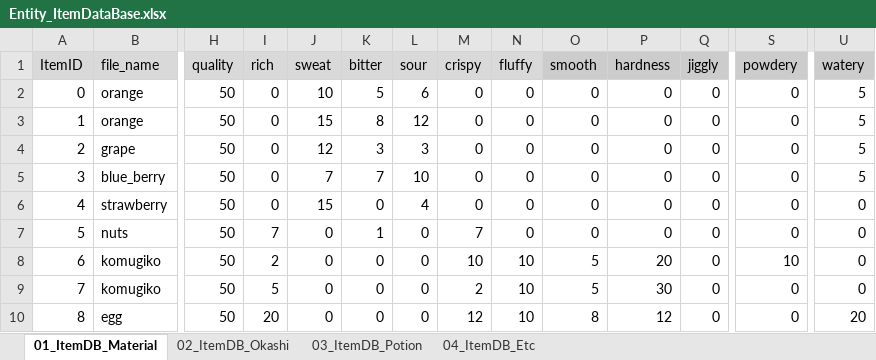
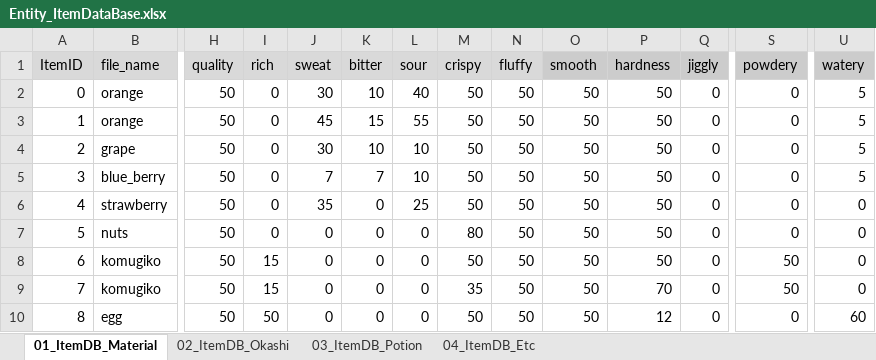
Before and after one commit to matoarita/Okashi_Atlier2, an Excel workbook: Assets/Excel_Data/Entity_ItemDataBase.xlsx, sheet 01_ItemDB_Material, drawn as a sheet; only a part is shown, gaps mark what is left out; values as stored, in another font and other column widths than the file's, no borders; the diff covers the shown part only; the diff names each change by its address in the sheet, - before the commit and + after, or states it on an @@ line.

```diff
--- a/Assets/Excel_Data/Entity_ItemDataBase.xlsx (sheet 01_ItemDB_Material)
+++ b/Assets/Excel_Data/Entity_ItemDataBase.xlsx (sheet 01_ItemDB_Material)
-J2 (sweat): 10
+J2 (sweat): 30
-K2 (bitter): 5
+K2 (bitter): 10
-L2 (sour): 6
+L2 (sour): 40
-M2:M6 (crispy): 0
+M2:M6 (crispy): 50
-N2:N7 (fluffy): 0
+N2:N7 (fluffy): 50
-O2:O7 (smooth): 0
+O2:O7 (smooth): 50
-P2:P7 (hardness): 0
+P2:P7 (hardness): 50
-J3 (sweat): 15
+J3 (sweat): 45
-K3 (bitter): 8
+K3 (bitter): 15
-L3 (sour): 12
+L3 (sour): 55
-J4 (sweat): 12
+J4 (sweat): 30
-K4 (bitter): 3
+K4 (bitter): 10
-L4 (sour): 3
+L4 (sour): 10
-J6 (sweat): 15
+J6 (sweat): 35
-L6 (sour): 4
+L6 (sour): 25
-I7 (rich): 7
+I7 (rich): 0
-K7 (bitter): 1
+K7 (bitter): 0
-M7 (crispy): 7
+M7 (crispy): 80
-I8 (rich): 2
+I8 (rich): 15
-M8 (crispy): 10
+M8 (crispy): 50
-N8:N10 (fluffy): 10
+N8:N10 (fluffy): 50
-O8:O9 (smooth): 5
+O8:O9 (smooth): 50
-P8 (hardness): 20
+P8 (hardness): 50
-S8 (powdery): 10
+S8 (powdery): 50
-I9 (rich): 5
+I9 (rich): 15
-M9 (crispy): 2
+M9 (crispy): 35
-P9 (hardness): 30
+P9 (hardness): 70
-S9 (powdery): 0
+S9 (powdery): 50
-I10 (rich): 20
+I10 (rich): 50
-M10 (crispy): 12
+M10 (crispy): 50
-O10 (smooth): 8
+O10 (smooth): 50
-U10 (watery): 20
+U10 (watery): 60
```
Also changed, not shown: 238 edited cells elsewhere in this sheet, Assets/Excel_Data/Entity_compoItemDataBase.xlsx, 7 other files.
